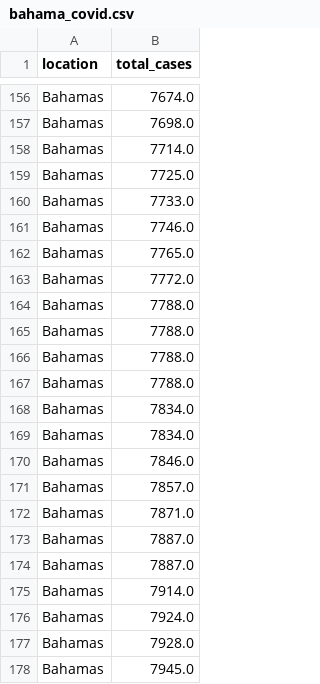
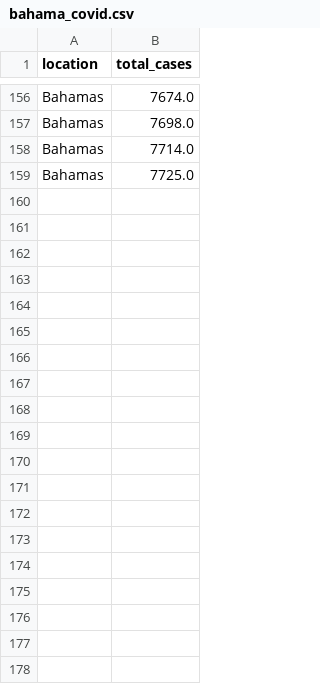
Before and after one commit to Arek93/PMiS, a CSV file: bahama_covid.csv, drawn as a sheet; only a part is shown, gaps mark what is left out; the diff covers the shown part only.

Commit message:
Update bahama_covid.csv

```diff
--- a/bahama_covid.csv
+++ b/bahama_covid.csv
@@ -159,20 +159 @@ Bahamas;7714.0
 Bahamas;7725.0
-Bahamas;7733.0
-Bahamas;7746.0
-Bahamas;7765.0
-Bahamas;7772.0
-Bahamas;7788.0
-Bahamas;7788.0
-Bahamas;7788.0
-Bahamas;7788.0
-Bahamas;7834.0
-Bahamas;7834.0
-Bahamas;7846.0
-Bahamas;7857.0
-Bahamas;7871.0
-Bahamas;7887.0
-Bahamas;7887.0
-Bahamas;7914.0
-Bahamas;7924.0
-Bahamas;7928.0
-Bahamas;7945.0
```
Also changed, not shown: 32 removed rows elsewhere in this file.
